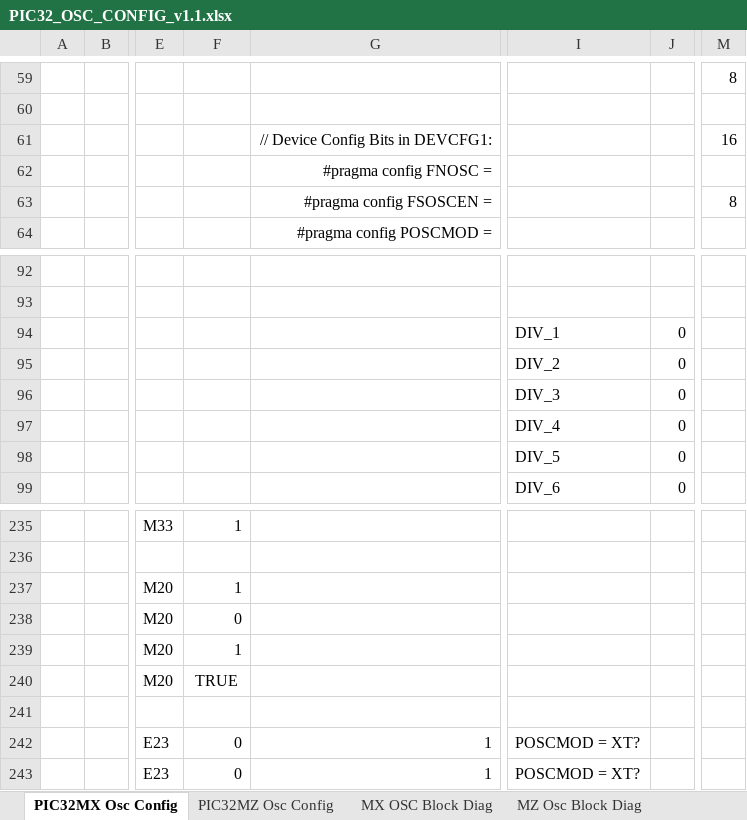
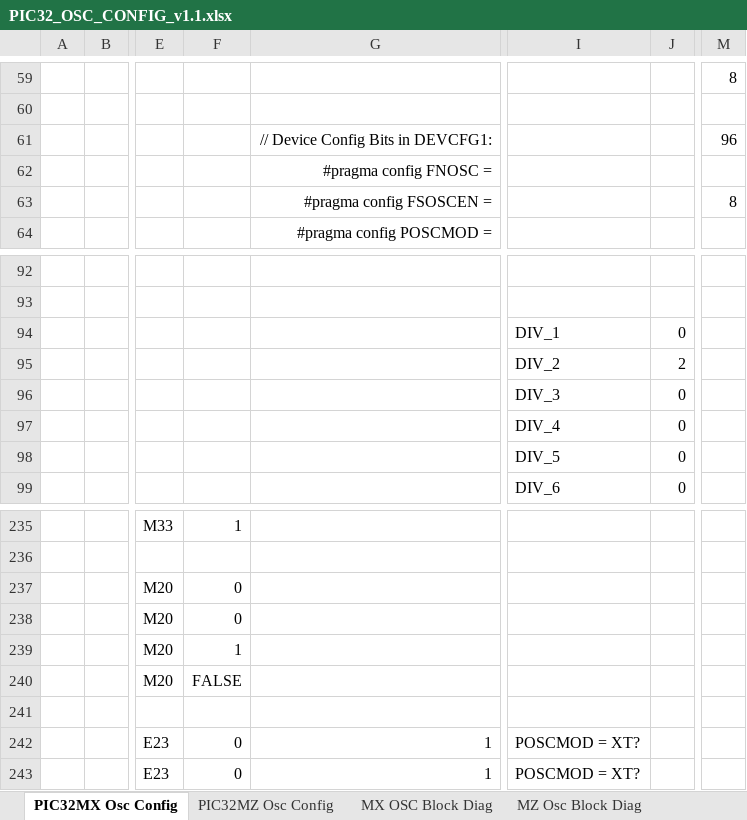
Before and after one commit to Slaiiz/Electronics, an Excel workbook: Firmware/Documentation/PIC32_OSC_CONFIG_v1.1.xlsx, sheet PIC32MX Osc Config, drawn as a sheet; only a part is shown, gaps mark what is left out; values as stored, in another font and other column widths than the file's, no borders; charts and pictures and conditional formats not drawn; the diff covers the shown part only; the diff names each change by its address in the sheet, - before the commit and + after, or states it on an @@ line.

```diff
--- a/Firmware/Documentation/PIC32_OSC_CONFIG_v1.1.xlsx (sheet PIC32MX Osc Config)
+++ b/Firmware/Documentation/PIC32_OSC_CONFIG_v1.1.xlsx (sheet PIC32MX Osc Config)
-M61: 16
+M61: 96
-J95: 0
+J95: 2
-F237: 1
+F237: 0
-F240: TRUE
+F240: FALSE
```
Also changed, not shown: 1 added row, 1 removed row and 23 edited cells elsewhere in this sheet, 32 other files.
